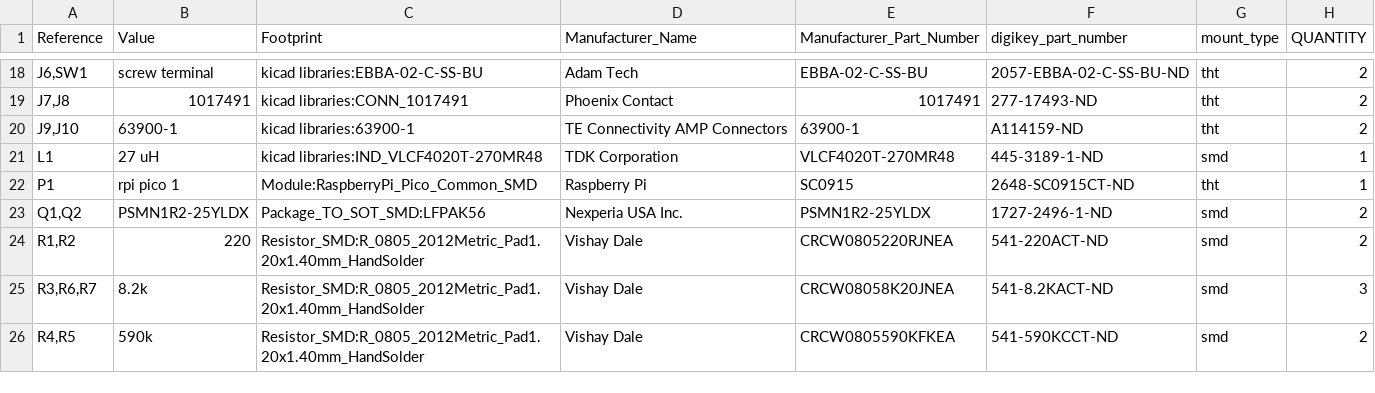
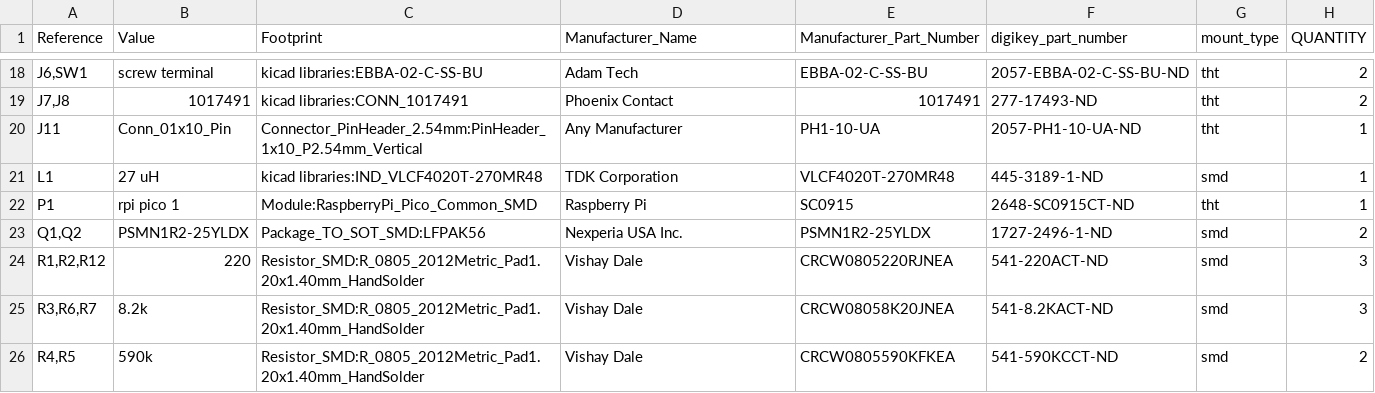
Before and after one commit to gobabygocarswithjoysticks/gbg-pcb-2, a CSV file: PCB_production/BOM.csv, drawn as a sheet; only a part is shown, gaps mark what is left out; the diff covers the shown part only.

```diff
--- a/PCB_production/BOM.csv
+++ b/PCB_production/BOM.csv
@@ -19,3 +19,3 @@
 "J7,J8","1017491","kicad libraries:CONN_1017491","Phoenix Contact","1017491","277-17493-ND","tht","2"
-"J9,J10","63900-1","kicad libraries:63900-1","TE Connectivity AMP Connectors","63900-1","A114159-ND","tht","2"
+"J11","Conn_01x10_Pin","Connector_PinHeader_2.54mm:PinHeader_1x10_P2.54mm_Vertical","Any Manufacturer","PH1-10-UA","2057-PH1-10-UA-ND","tht","1"
 "L1","27 uH","kicad libraries:IND_VLCF4020T-270MR48","TDK Corporation","VLCF4020T-270MR48","445-3189-1-ND","smd","1"
@@ -23,3 +23,3 @@
 "Q1,Q2","PSMN1R2-25YLDX","Package_TO_SOT_SMD:LFPAK56","Nexperia USA Inc.","PSMN1R2-25YLDX","1727-2496-1-ND","smd","2"
-"R1,R2","220","Resistor_SMD:R_0805_2012Metric_Pad1.20x1.40mm_HandSolder","Vishay Dale","CRCW0805220RJNEA","541-220ACT-ND","smd","2"
+"R1,R2,R12","220","Resistor_SMD:R_0805_2012Metric_Pad1.20x1.40mm_HandSolder","Vishay Dale","CRCW0805220RJNEA","541-220ACT-ND","smd","3"
 "R3,R6,R7","8.2k","Resistor_SMD:R_0805_2012Metric_Pad1.20x1.40mm_HandSolder","Vishay Dale","CRCW08058K20JNEA","541-8.2KACT-ND","smd","3"
```
Also changed, not shown: 4 added rows, 1 removed row and 6 edited cells elsewhere in this file, PCB_production/position.csv, 2 other files.
